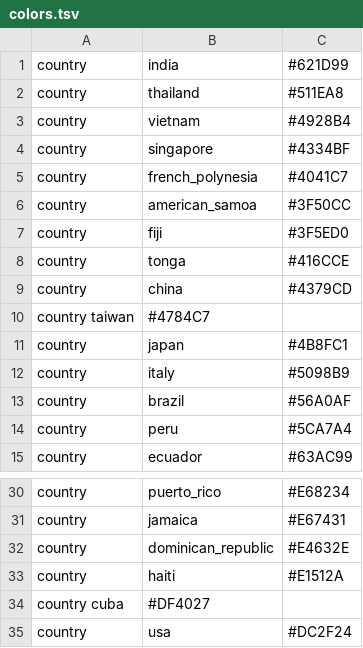
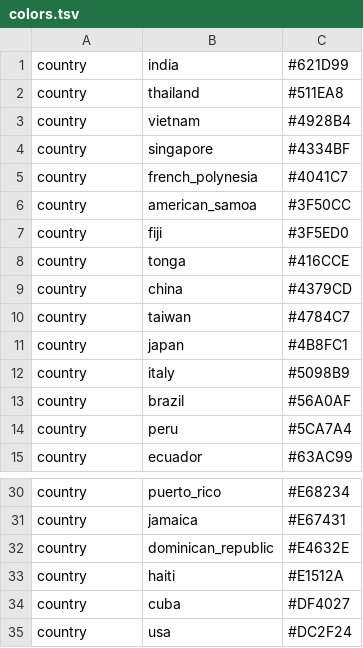
Before and after one commit to nextstrain/zika, a TSV file: config/colors.tsv, drawn as a sheet; only a part is shown, gaps mark what is left out; removed rows and columns are numbered as before the commit, all else as after; the diff names each change by its address in the sheet, - before the commit and + after, or states it on an @@ line.

Commit message:
update auspice config file, colours & `export v2` call
to reflect changes in augur v6 development

```diff
--- a/config/colors.tsv
+++ b/config/colors.tsv
-row 10: country taiwan | #4784C7
+row 10: country | taiwan | #4784C7
-row 34: country cuba | #DF4027
+row 34: country | cuba | #DF4027
```
Also changed, not shown: 2 other files.
